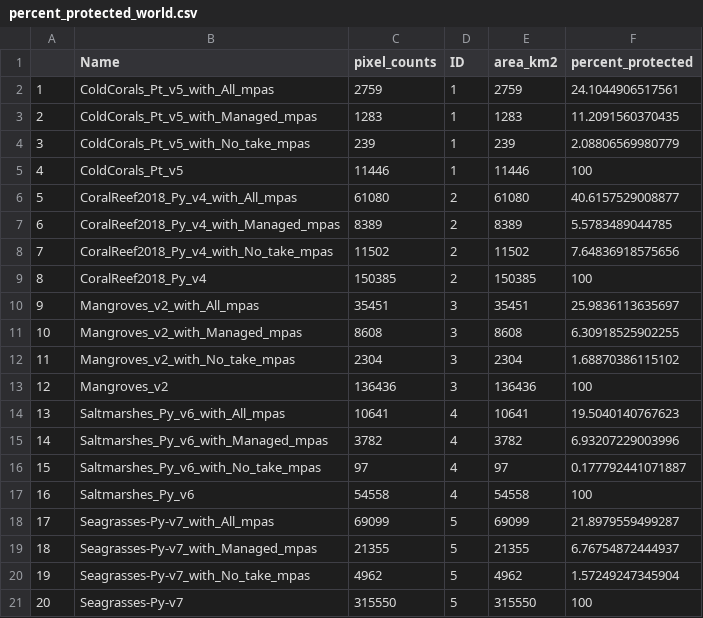
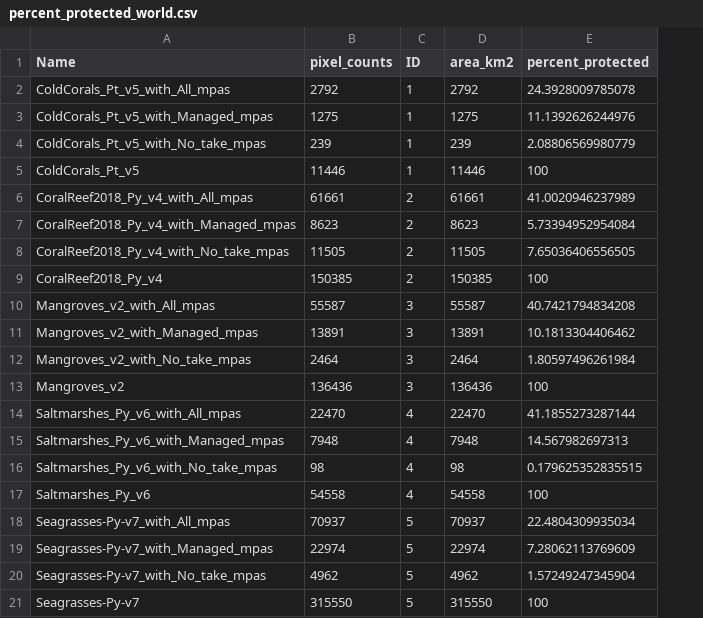
Before and after one commit to jkumagai96/Marine_Habitat_protection, a CSV file: data/percent_protected_world.csv, drawn as a sheet; removed rows and columns are numbered as before the commit, all else as after; the diff names each change by its address in the sheet, - before the commit and + after, or states it on an @@ line.

```diff
--- a/data/percent_protected_world.csv
+++ b/data/percent_protected_world.csv
-column A, rows 2-21: 1 | 2 | 3 | 4 | 5 | 6 | 7 | 8 | 9 | 10 | 11 | 12 | 13 | 14 | 15 | 16 | 17 | 18 | 19 | 20
-B2 (pixel_counts): 2759
+B2 (pixel_counts): 2792
-D2 (area_km2): 2759
+D2 (area_km2): 2792
-E2 (percent_protected): 24.1044906517561
+E2 (percent_protected): 24.3928009785078
-B3 (pixel_counts): 1283
+B3 (pixel_counts): 1275
-D3 (area_km2): 1283
+D3 (area_km2): 1275
-E3 (percent_protected): 11.2091560370435
+E3 (percent_protected): 11.1392626244976
-B6 (pixel_counts): 61080
+B6 (pixel_counts): 61661
-D6 (area_km2): 61080
+D6 (area_km2): 61661
-E6 (percent_protected): 40.6157529008877
+E6 (percent_protected): 41.0020946237989
-B7 (pixel_counts): 8389
+B7 (pixel_counts): 8623
-D7 (area_km2): 8389
+D7 (area_km2): 8623
-E7 (percent_protected): 5.5783489044785
+E7 (percent_protected): 5.73394952954084
-B8 (pixel_counts): 11502
+B8 (pixel_counts): 11505
-D8 (area_km2): 11502
+D8 (area_km2): 11505
-E8 (percent_protected): 7.64836918575656
+E8 (percent_protected): 7.65036406556505
-B10 (pixel_counts): 35451
+B10 (pixel_counts): 55587
-D10 (area_km2): 35451
+D10 (area_km2): 55587
-E10 (percent_protected): 25.9836113635697
+E10 (percent_protected): 40.7421794834208
-B11 (pixel_counts): 8608
+B11 (pixel_counts): 13891
-D11 (area_km2): 8608
+D11 (area_km2): 13891
-E11 (percent_protected): 6.30918525902255
+E11 (percent_protected): 10.1813304406462
-B12 (pixel_counts): 2304
+B12 (pixel_counts): 2464
-D12 (area_km2): 2304
+D12 (area_km2): 2464
-E12 (percent_protected): 1.68870386115102
+E12 (percent_protected): 1.80597496261984
-B14 (pixel_counts): 10641
+B14 (pixel_counts): 22470
-D14 (area_km2): 10641
+D14 (area_km2): 22470
-E14 (percent_protected): 19.5040140767623
+E14 (percent_protected): 41.1855273287144
-B15 (pixel_counts): 3782
+B15 (pixel_counts): 7948
-D15 (area_km2): 3782
+D15 (area_km2): 7948
-E15 (percent_protected): 6.93207229003996
+E15 (percent_protected): 14.567982697313
-B16 (pixel_counts): 97
+B16 (pixel_counts): 98
-D16 (area_km2): 97
+D16 (area_km2): 98
-E16 (percent_protected): 0.177792441071887
+E16 (percent_protected): 0.179625352835515
-B18 (pixel_counts): 69099
+B18 (pixel_counts): 70937
-D18 (area_km2): 69099
+D18 (area_km2): 70937
-E18 (percent_protected): 21.8979559499287
+E18 (percent_protected): 22.4804309935034
-B19 (pixel_counts): 21355
+B19 (pixel_counts): 22974
-D19 (area_km2): 21355
+D19 (area_km2): 22974
-E19 (percent_protected): 6.76754872444937
+E19 (percent_protected): 7.28062113769609
```
Also changed, not shown: 1 other file.
